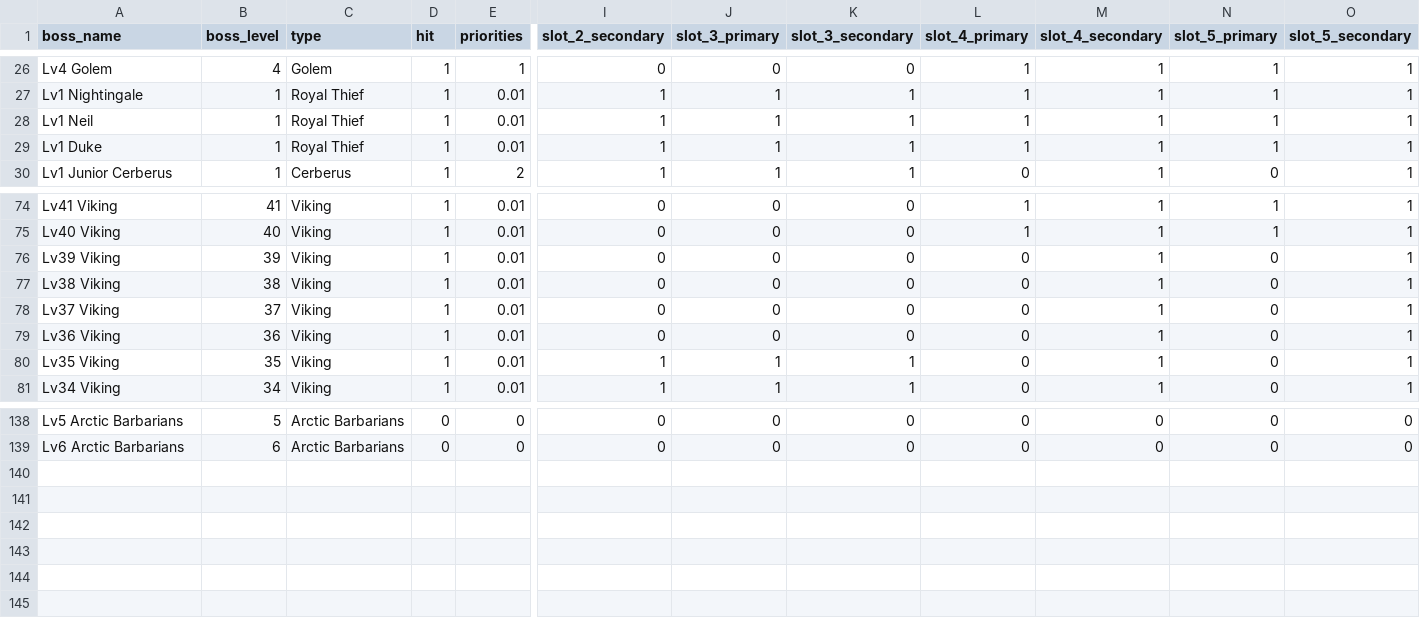
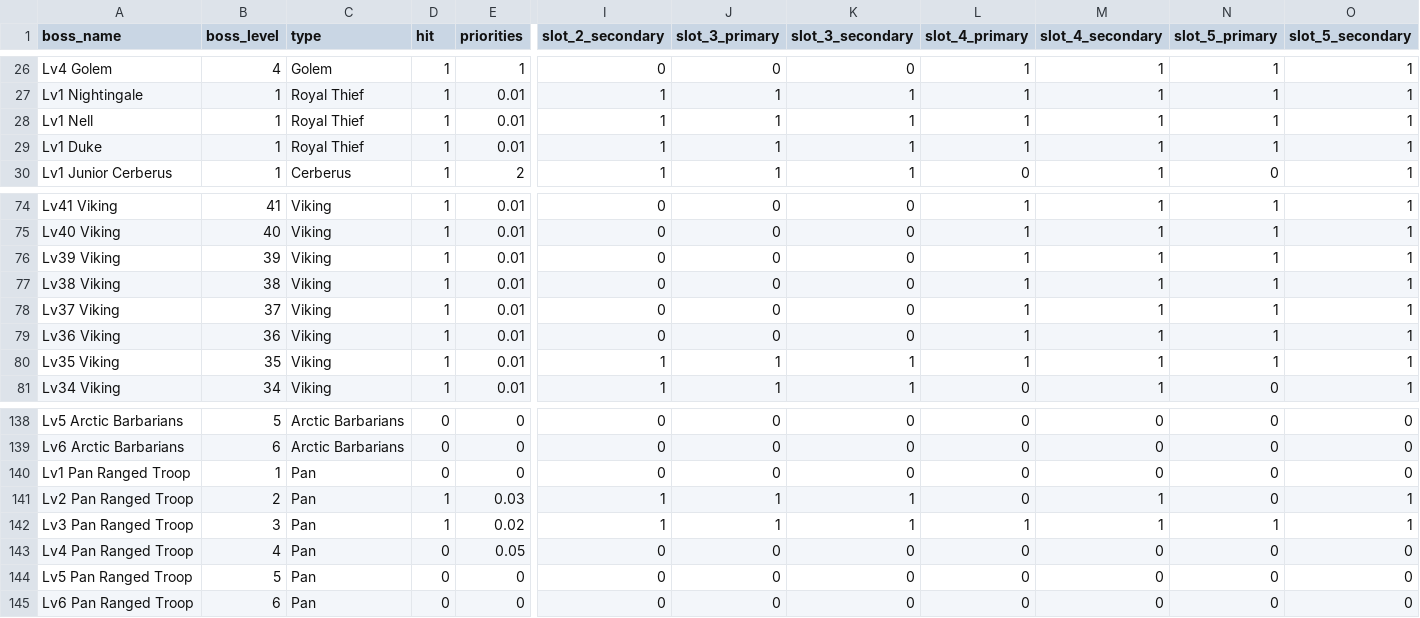
Before and after one commit to williamdai8/evony_automation_tools, a CSV file: config/bosses.csv, drawn as a sheet; only a part is shown, gaps mark what is left out; rows hold the shown columns only; the diff names each change by its address in the sheet, - before the commit and + after, or states it on an @@ line.

Commit message:
updated boss queue detector
implemented the following:
- detailed logging (tmp) for each boss scraped
- added functionality to detect double rally
- added new boss type, the Pan...weird name.

```diff
--- a/config/bosses.csv
+++ b/config/bosses.csv
-A28 (boss_name): Lv1 Neil
+A28 (boss_name): Lv1 Nell
-L76:L80 (slot_4_primary): 0
+L76:L80 (slot_4_primary): 1
-N76:N80 (slot_5_primary): 0
+N76:N80 (slot_5_primary): 1
+row 140: Lv1 Pan Ranged Troop | 1 | Pan | 0 | 0 | 0 | 0 | 0 | 0 | 0 | 0 | 0
+row 141: Lv2 Pan Ranged Troop | 2 | Pan | 1 | 0.03 | 1 | 1 | 1 | 0 | 1 | 0 | 1
+row 142: Lv3 Pan Ranged Troop | 3 | Pan | 1 | 0.02 | 1 | 1 | 1 | 1 | 1 | 1 | 1
+row 143: Lv4 Pan Ranged Troop | 4 | Pan | 0 | 0.05 | 0 | 0 | 0 | 0 | 0 | 0 | 0
+row 144: Lv5 Pan Ranged Troop | 5 | Pan | 0 | 0 | 0 | 0 | 0 | 0 | 0 | 0 | 0
+row 145: Lv6 Pan Ranged Troop | 6 | Pan | 0 | 0 | 0 | 0 | 0 | 0 | 0 | 0 | 0
```
Also changed, not shown: 2 other files.
